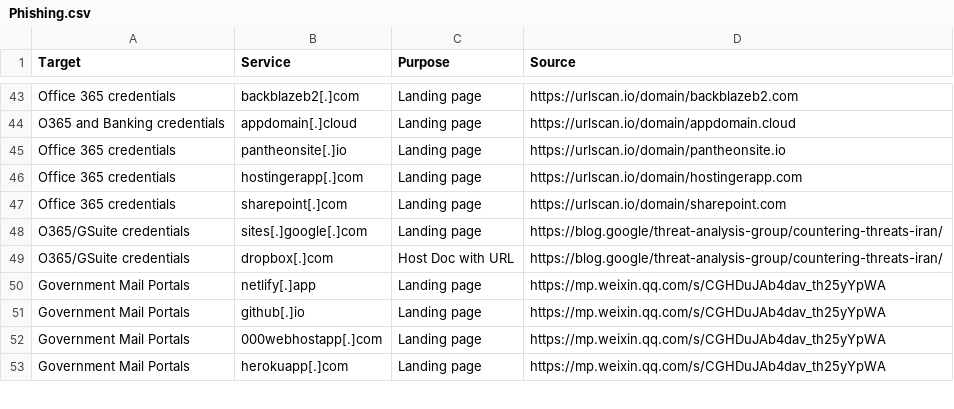
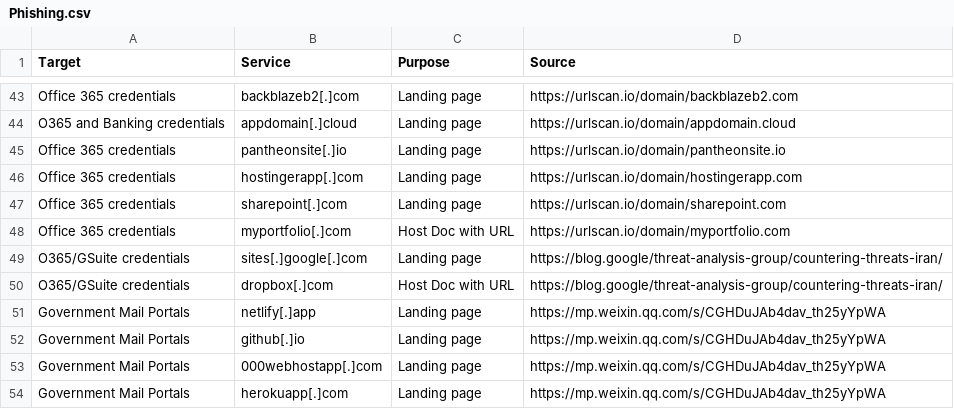
Before and after one commit to BushidoUK/Abused-Legitimate-Services, a CSV file: Phishing.csv, drawn as a sheet; only a part is shown, gaps mark what is left out; the diff names each change by its address in the sheet, - before the commit and + after, or states it on an @@ line.

Commit message:
Update Phishing.csv

```diff
--- a/Phishing.csv
+++ b/Phishing.csv
+row 48: Office 365 credentials | myportfolio[.]com | Host Doc with URL | https://urlscan.io/domain/myportfolio.com
```
